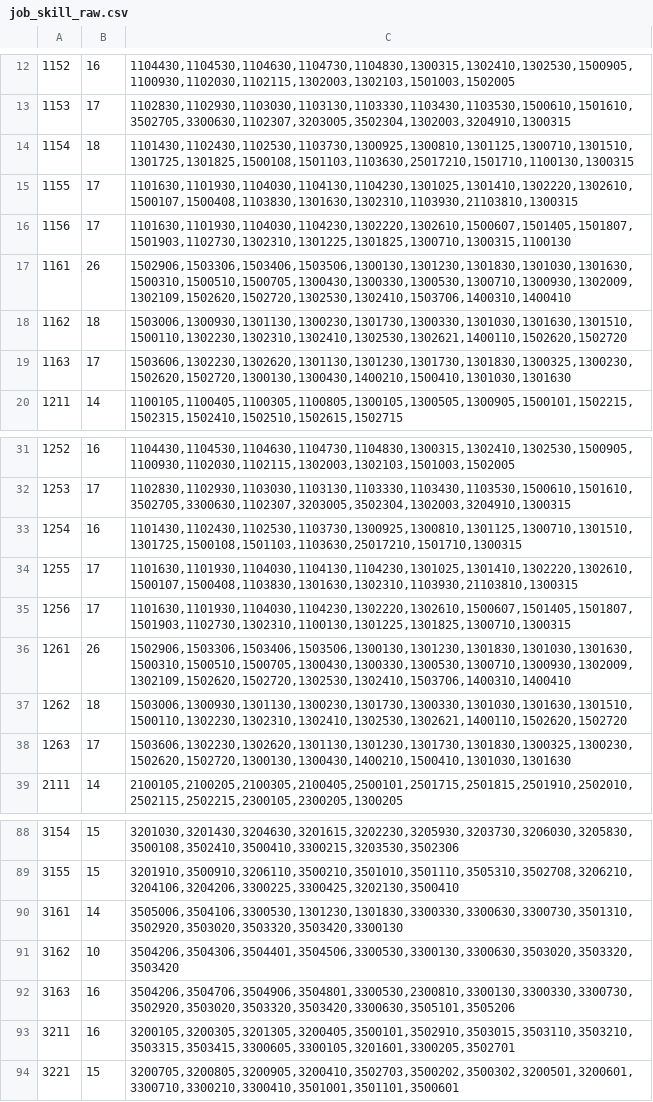
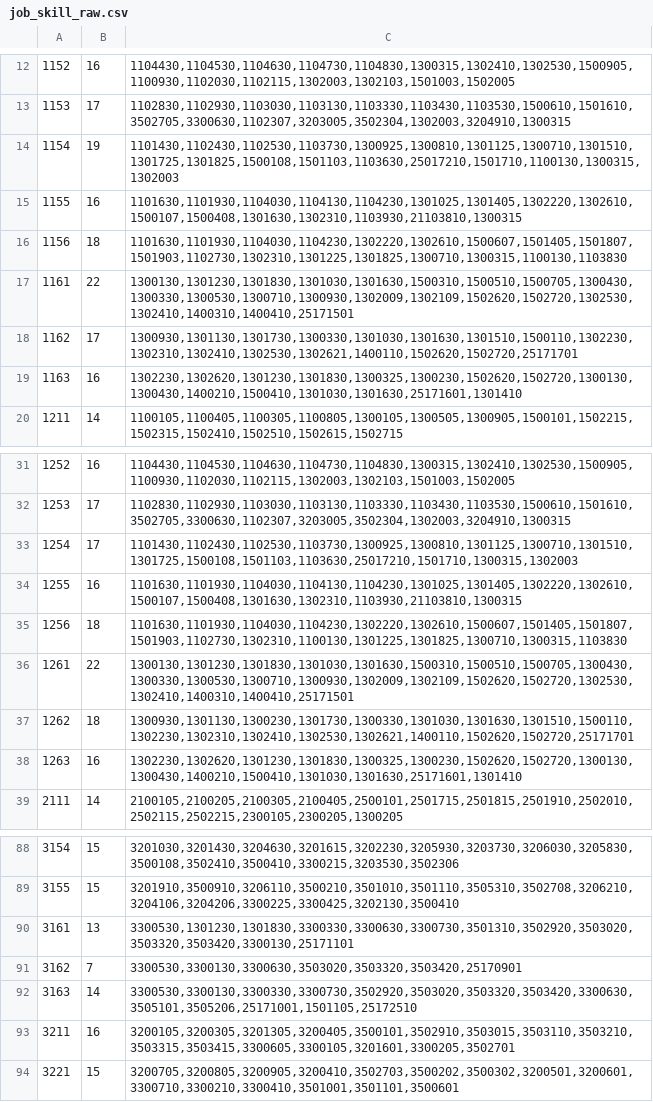
Before and after one commit to Two-In-A-Million/Luna-CLC, a CSV file: script/CSV/job_skill_raw.csv, drawn as a sheet; only a part is shown, gaps mark what is left out; the diff covers the shown part only.

```diff
--- a/script/CSV/job_skill_raw.csv
+++ b/script/CSV/job_skill_raw.csv
@@ -13,8 +13,8 @@
 1153,17,"1102830,1102930,1103030,1103130,1103330,1103430,1103530,1500610,1501610,3502705,3300630,1102307,3203005,3502304,1302003,3204910,1300315"
-1154,18,"1101430,1102430,1102530,1103730,1300925,1300810,1301125,1300710,1301510,1301725,1301825,1500108,1501103,1103630,25017210,1501710,1100130,1300315"
-1155,17,"1101630,1101930,1104030,1104130,1104230,1301025,1301410,1302220,1302610,1500107,1500408,1103830,1301630,1302310,1103930,21103810,1300315"
-1156,17,"1101630,1101930,1104030,1104230,1302220,1302610,1500607,1501405,1501807,1501903,1102730,1302310,1301225,1301825,1300710,1300315,1100130"
-1161,26,"1502906,1503306,1503406,1503506,1300130,1301230,1301830,1301030,1301630,1500310,1500510,1500705,1300430,1300330,1300530,1300710,1300930,1302009,1302109,1502620,1502720,1302530,1302410,1503706,1400310,1400410"
-1162,18,"1503006,1300930,1301130,1300230,1301730,1300330,1301030,1301630,1301510,1500110,1302230,1302310,1302410,1302530,1302621,1400110,1502620,1502720"
-1163,17,"1503606,1302230,1302620,1301130,1301230,1301730,1301830,1300325,1300230,1502620,1502720,1300130,1300430,1400210,1500410,1301030,1301630"
+1154,19,"1101430,1102430,1102530,1103730,1300925,1300810,1301125,1300710,1301510,1301725,1301825,1500108,1501103,1103630,25017210,1501710,1100130,1300315,1302003"
+1155,16,"1101630,1101930,1104030,1104130,1104230,1301025,1301405,1302220,1302610,1500107,1500408,1301630,1302310,1103930,21103810,1300315"
+1156,18,"1101630,1101930,1104030,1104230,1302220,1302610,1500607,1501405,1501807,1501903,1102730,1302310,1301225,1301825,1300710,1300315,1100130,1103830"
+1161,22,"1300130,1301230,1301830,1301030,1301630,1500310,1500510,1500705,1300430,1300330,1300530,1300710,1300930,1302009,1302109,1502620,1502720,1302530,1302410,1400310,1400410,25171501"
+1162,17,"1300930,1301130,1301730,1300330,1301030,1301630,1301510,1500110,1302230,1302310,1302410,1302530,1302621,1400110,1502620,1502720,25171701"
+1163,16,"1302230,1302620,1301230,1301830,1300325,1300230,1502620,1502720,1300130,1300430,1400210,1500410,1301030,1301630,25171601,1301410"
 1211,14,"1100105,1100405,1100305,1100805,1300105,1300505,1300905,1500101,1502215,1502315,1502410,1502510,1502615,1502715"
@@ -32,8 +32,8 @@
 1253,17,"1102830,1102930,1103030,1103130,1103330,1103430,1103530,1500610,1501610,3502705,3300630,1102307,3203005,3502304,1302003,3204910,1300315"
-1254,16,"1101430,1102430,1102530,1103730,1300925,1300810,1301125,1300710,1301510,1301725,1500108,1501103,1103630,25017210,1501710,1300315"
-1255,17,"1101630,1101930,1104030,1104130,1104230,1301025,1301410,1302220,1302610,1500107,1500408,1103830,1301630,1302310,1103930,21103810,1300315"
-1256,17,"1101630,1101930,1104030,1104230,1302220,1302610,1500607,1501405,1501807,1501903,1102730,1302310,1100130,1301225,1301825,1300710,1300315"
-1261,26,"1502906,1503306,1503406,1503506,1300130,1301230,1301830,1301030,1301630,1500310,1500510,1500705,1300430,1300330,1300530,1300710,1300930,1302009,1302109,1502620,1502720,1302530,1302410,1503706,1400310,1400410"
-1262,18,"1503006,1300930,1301130,1300230,1301730,1300330,1301030,1301630,1301510,1500110,1302230,1302310,1302410,1302530,1302621,1400110,1502620,1502720"
-1263,17,"1503606,1302230,1302620,1301130,1301230,1301730,1301830,1300325,1300230,1502620,1502720,1300130,1300430,1400210,1500410,1301030,1301630"
+1254,17,"1101430,1102430,1102530,1103730,1300925,1300810,1301125,1300710,1301510,1301725,1500108,1501103,1103630,25017210,1501710,1300315,1302003"
+1255,16,"1101630,1101930,1104030,1104130,1104230,1301025,1301405,1302220,1302610,1500107,1500408,1301630,1302310,1103930,21103810,1300315"
+1256,18,"1101630,1101930,1104030,1104230,1302220,1302610,1500607,1501405,1501807,1501903,1102730,1302310,1100130,1301225,1301825,1300710,1300315,1103830"
+1261,22,"1300130,1301230,1301830,1301030,1301630,1500310,1500510,1500705,1300430,1300330,1300530,1300710,1300930,1302009,1302109,1502620,1502720,1302530,1302410,1400310,1400410,25171501"
+1262,18,"1300930,1301130,1300230,1301730,1300330,1301030,1301630,1301510,1500110,1302230,1302310,1302410,1302530,1302621,1400110,1502620,1502720,25171701"
+1263,16,"1302230,1302620,1301230,1301830,1300325,1300230,1502620,1502720,1300130,1300430,1400210,1500410,1301030,1301630,25171601,1301410"
 2111,14,"2100105,2100205,2100305,2100405,2500101,2501715,2501815,2501910,2502010,2502115,2502215,2300105,2300205,1300205"
@@ -89,5 +89,5 @@
 3155,15,"3201910,3500910,3206110,3500210,3501010,3501110,3505310,3502708,3206210,3204106,3204206,3300225,3300425,3202130,3500410"
-3161,14,"3505006,3504106,3300530,1301230,1301830,3300330,3300630,3300730,3501310,3502920,3503020,3503320,3503420,3300130"
-3162,10,"3504206,3504306,3504401,3504506,3300530,3300130,3300630,3503020,3503320,3503420"
-3163,16,"3504206,3504706,3504906,3504801,3300530,2300810,3300130,3300330,3300730,3502920,3503020,3503320,3503420,3300630,3505101,3505206"
+3161,13,"3300530,1301230,1301830,3300330,3300630,3300730,3501310,3502920,3503020,3503320,3503420,3300130,25171101"
+3162,7,"3300530,3300130,3300630,3503020,3503320,3503420,25170901"
+3163,14,"3300530,3300130,3300330,3300730,3502920,3503020,3503320,3503420,3300630,3505101,3505206,25171001,1501105,25172510"
 3211,16,"3200105,3200305,3201305,3200405,3500101,3502910,3503015,3503110,3503210,3503315,3503415,3300605,3300105,3201601,3300205,3502701"
```
Also changed, not shown: 28 edited cells elsewhere in this file, script/CSV/job_list.csv, 29 other files.
